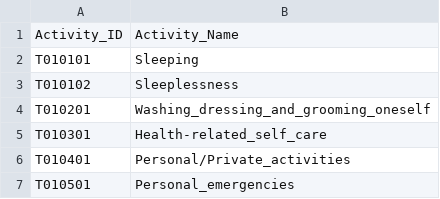
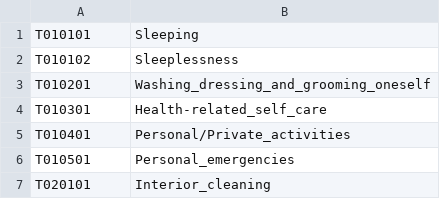
Before and after one commit to CS257-S25/team-project-d, a CSV file: Data/Activities_data.csv, drawn as a sheet; only a part is shown; the shorter side is filled out with more unchanged rows; the diff names each change by its address in the sheet, - before the commit and + after, or states it on an @@ line.

Commit message:
remove headers for data

```diff
--- a/Data/Activities_data.csv
+++ b/Data/Activities_data.csv
-row 1: Activity_ID | Activity_Name
```
Also changed, not shown: Data/Categories_Data_test.csv, Data/SubCategories_data.csv.
